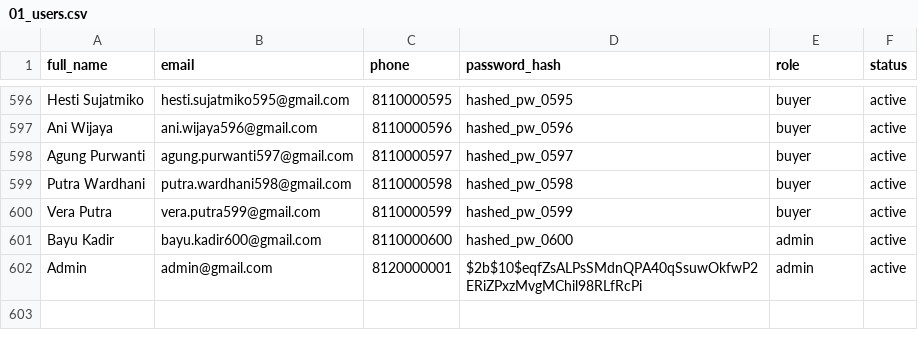
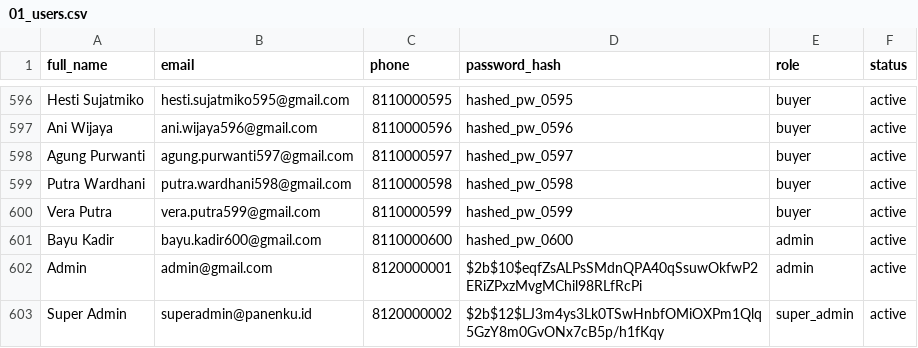
Before and after one commit to prayudahlah/panenku, a CSV file: seeder/master/01_users.csv, drawn as a sheet; only a part is shown, gaps mark what is left out; the diff names each change by its address in the sheet, - before the commit and + after, or states it on an @@ line.

Commit message:
feat: add super_admin role, FSD alignment, Swagger tags, UI fixes
- Add super_admin role to DB enum, seeder, and all admin guards
- Add rate limit login (5 gagal -> lock 15 menit, in-memory)
- Add login audit trail via auditService.log()
- Align auth validation with FSD: password min 8, bcrypt cost 12,
  full_name regex, phone validation
- Differentiate suspended vs inactive login status
- Add auth check on logout (BR-09)
- Add error codes to auth & seller responses (ERR-REG/LOG/SELL)
- Add landCertificate field to seller registration (FSD-02.1)
- Add isNegotiable filter to product catalog (BR-20)
- Make GET /products?sellerId= public (FSD-04.3)
- Group all endpoints with Swagger tags per entity
- Fix Navbar hover layout shift (hover:mb-1 -> hover:shadow-md)
- Fix formatNumber null guard and replace toLocaleString

```diff
--- a/seeder/master/01_users.csv
+++ b/seeder/master/01_users.csv
+row 603: Super Admin | superadmin@panenku.id | 8120000002 | $2b$12$LJ3m4ys3Lk0TSwHnbfOMiOXPm1Qlq5GzY8m0GvONx7cB5p/h1fKqy | super_admin | active
```
Also changed, not shown: 27 other files.
